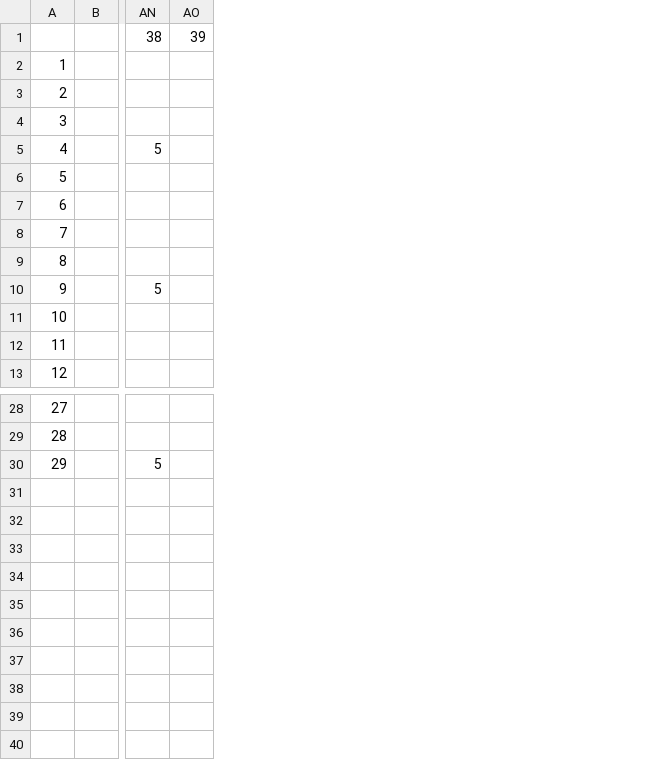
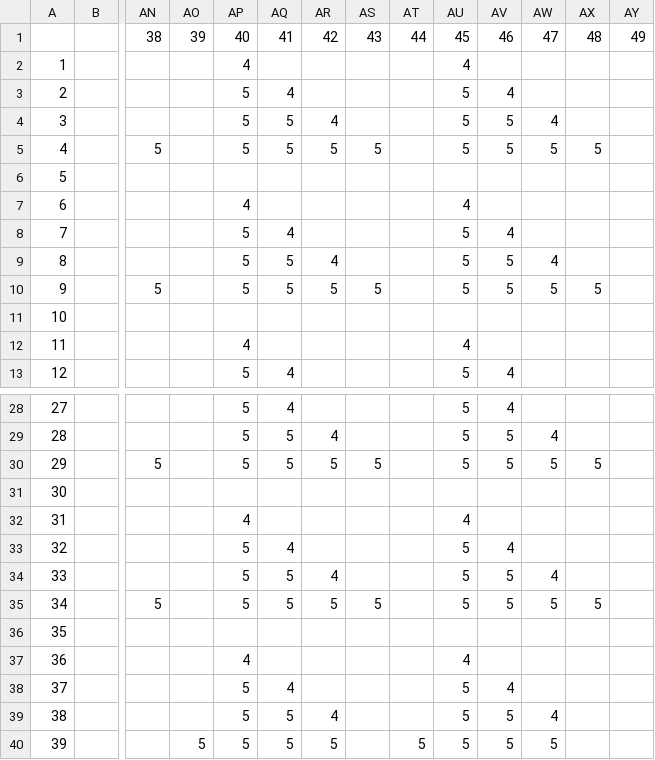
Before and after one commit to Iurig/EGZ-Solver, a TSV file: Experimental tables/EGZ_Z_5.tsv, drawn as a sheet; only a part is shown, gaps mark what is left out; rows hold the shown columns only; the diff names each change by its address in the sheet, - before the commit and + after, or states it on an @@ line.

```diff
--- a/Experimental tables/EGZ_Z_5.tsv
+++ b/Experimental tables/EGZ_Z_5.tsv
+column AP, rows 1-13: 40 | 4 | 5 | 5 | 5 |  | 4 | 5 | 5 | 5 |  | 4 | 5; rows 28-30: all 5
+column AQ, rows 1-13: 41 |  | 4 | 5 | 5 |  |  | 4 | 5 | 5 |  |  | 4; rows 28-30: 4 | 5 | 5
+column AR, rows 1-10: 42 |  |  | 4 | 5 |  |  |  | 4 | 5; rows 29-30: 4 | 5
+column AS, rows 1-10: 43 |  |  |  | 5 |  |  |  |  | 5; row 30: 5
+column AT, row 1: 44
+column AU, rows 1-13: 45 | 4 | 5 | 5 | 5 |  | 4 | 5 | 5 | 5 |  | 4 | 5; rows 28-30: all 5
+column AV, rows 1-13: 46 |  | 4 | 5 | 5 |  |  | 4 | 5 | 5 |  |  | 4; rows 28-30: 4 | 5 | 5
+column AW, rows 1-10: 47 |  |  | 4 | 5 |  |  |  | 4 | 5; rows 29-30: 4 | 5
+column AX, rows 1-10: 48 |  |  |  | 5 |  |  |  |  | 5; row 30: 5
+column AY, row 1: 49
+row 31: 30
+row 32: 31 |  |  |  | 4 |  |  |  |  | 4
+row 33: 32 |  |  |  | 5 | 4 |  |  |  | 5 | 4
+row 34: 33 |  |  |  | 5 | 5 | 4 |  |  | 5 | 5 | 4
+row 35: 34 |  | 5 |  | 5 | 5 | 5 | 5 |  | 5 | 5 | 5 | 5
+row 36: 35
+row 37: 36 |  |  |  | 4 |  |  |  |  | 4
+row 38: 37 |  |  |  | 5 | 4 |  |  |  | 5 | 4
+row 39: 38 |  |  |  | 5 | 5 | 4 |  |  | 5 | 5 | 4
+row 40: 39 |  |  | 5 | 5 | 5 | 5 |  | 5 | 5 | 5 | 5
```
Also changed, not shown: 2 other files.
